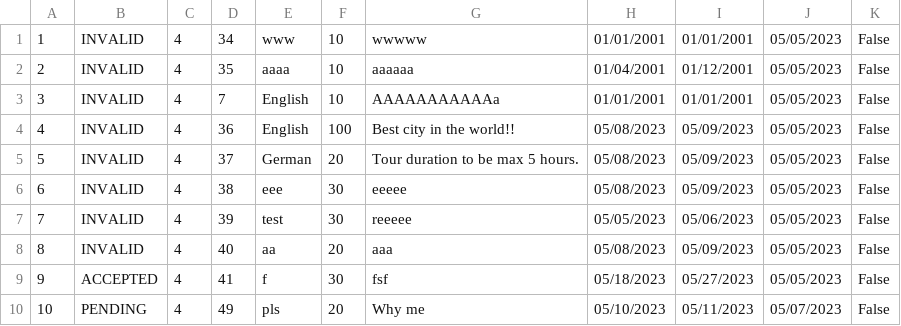
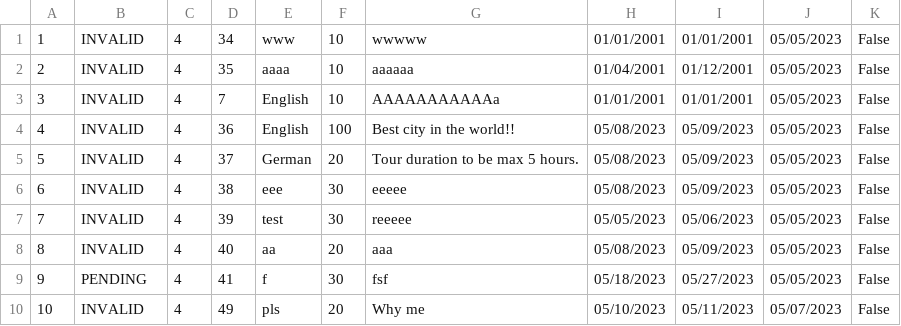
Before and after one commit to anastano/group-3-team-B, a CSV file: SIMS_HCI_Project/SIMS_HCI_Project/Resources/Database/regularTourRequests.csv, drawn as a sheet.

Commit message:
Refactor RequestService and change logic for adding tour from request

```diff
--- a/SIMS_HCI_Project/SIMS_HCI_Project/Resources/Database/regularTourRequests.csv
+++ b/SIMS_HCI_Project/SIMS_HCI_Project/Resources/Database/regularTourRequests.csv
@@ -8,3 +8,3 @@
 8|INVALID|4|40|aa|20|aaa|05/08/2023|05/09/2023|05/05/2023|False
-9|ACCEPTED|4|41|f|30|fsf|05/18/2023|05/27/2023|05/05/2023|False
-10|PENDING|4|49|pls|20|Why me|05/10/2023|05/11/2023|05/07/2023|False
+9|PENDING|4|41|f|30|fsf|05/18/2023|05/27/2023|05/05/2023|False
+10|INVALID|4|49|pls|20|Why me|05/10/2023|05/11/2023|05/07/2023|False
```
Also changed, not shown: SIMS_HCI_Project/SIMS_HCI_Project/Resources/Database/tourTimes.csv, SIMS_HCI_Project/SIMS_HCI_Project/Resources/Database/tours.csv, 6 other files.
